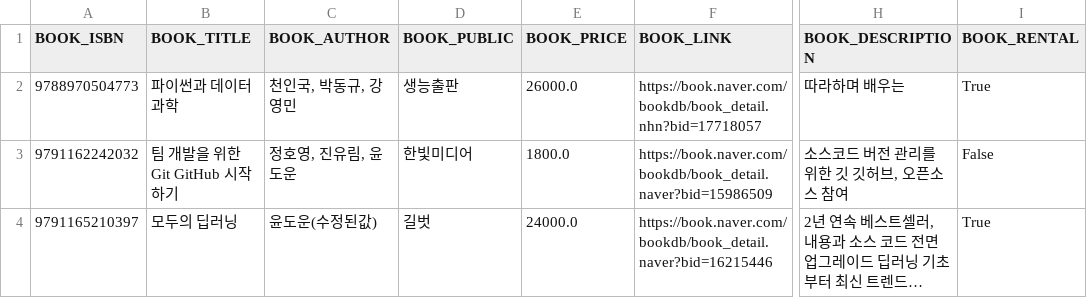
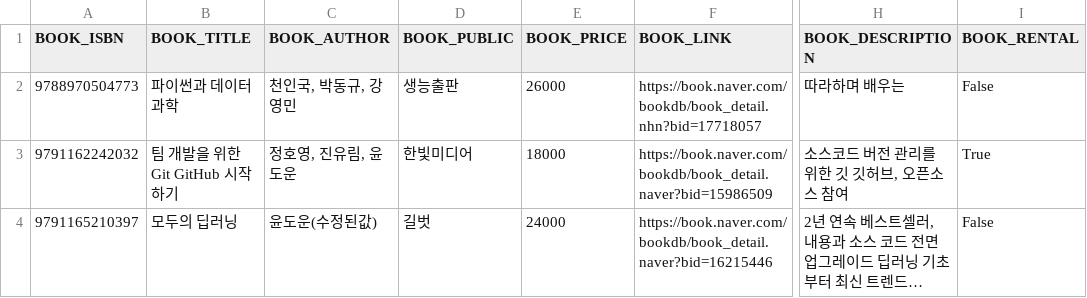
Before and after one commit to Kimminoh/Librarian_Kimminoh, a CSV file: csv/book.csv, drawn as a sheet; only a part is shown, gaps mark what is left out; long unchanged cells end in …; the diff names each change by its address in the sheet, - before the commit and + after, or states it on an @@ line.

```diff
--- a/csv/book.csv
+++ b/csv/book.csv
-E2 (BOOK_PRICE): 26000.0
+E2 (BOOK_PRICE): 26000
-I2 (BOOK_RENTAL): True
+I2 (BOOK_RENTAL): False
-E3 (BOOK_PRICE): 1800.0
+E3 (BOOK_PRICE): 18000
-I3 (BOOK_RENTAL): False
+I3 (BOOK_RENTAL): True
-E4 (BOOK_PRICE): 24000.0
+E4 (BOOK_PRICE): 24000
-I4 (BOOK_RENTAL): True
+I4 (BOOK_RENTAL): False
```
Also changed, not shown: csv/user.csv, 2 other files.
